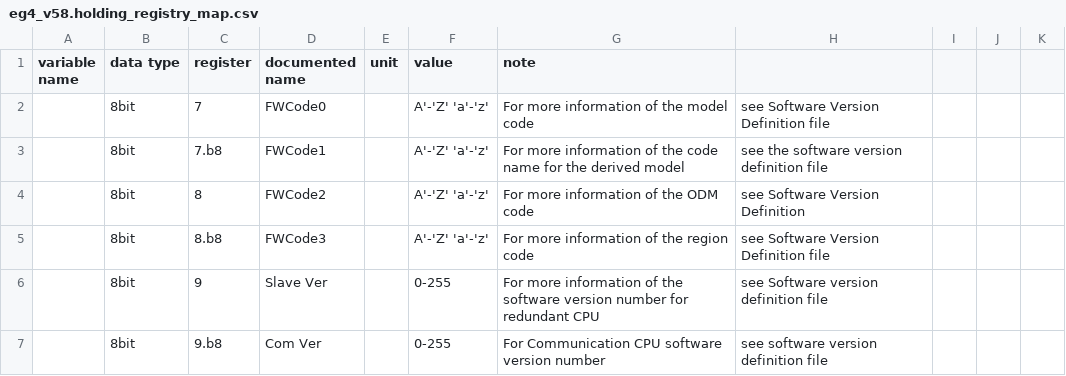
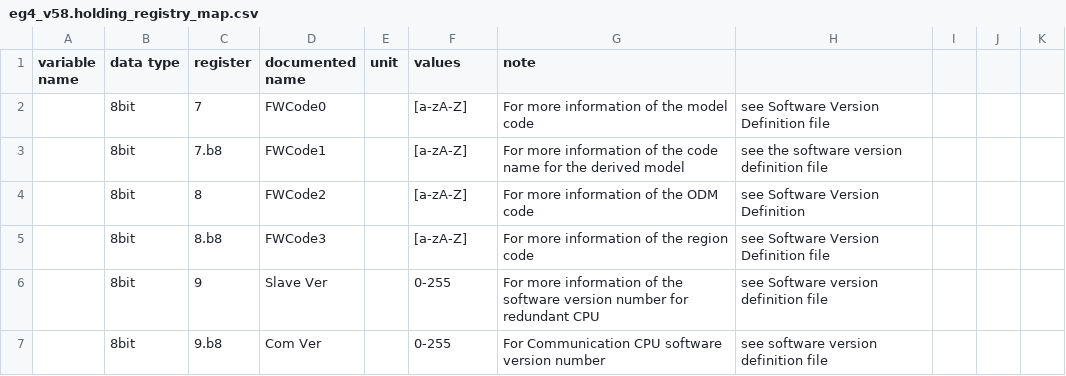
Before and after one commit to yNosGR/PythonProtocolGateway, a CSV file: protocols/eg4_v58.holding_registry_map.csv, drawn as a sheet; only a part is shown.

```diff
--- a/protocols/eg4_v58.holding_registry_map.csv
+++ b/protocols/eg4_v58.holding_registry_map.csv
@@ -1,6 +1,6 @@
-variable name;data type;register;documented name;unit;value;note;;;;
-;8bit;7;FWCode0;;A'-'Z' 'a'-'z';For more information of the model code; see Software Version Definition file;;;
-;8bit;7.b8;FWCode1;;A'-'Z' 'a'-'z';For more information of the code name for the derived model; see the software version definition file;;;
-;8bit;8;FWCode2;;A'-'Z' 'a'-'z';For more information of the ODM code;see Software Version Definition;;;
-;8bit;8.b8;FWCode3;;A'-'Z' 'a'-'z';For more information of the region code; see Software Version Definition file;;;
+variable name;data type;register;documented name;unit;values;note;;;;
+;8bit;7;FWCode0;;[a-zA-Z];For more information of the model code; see Software Version Definition file;;;
+;8bit;7.b8;FWCode1;;[a-zA-Z];For more information of the code name for the derived model; see the software version definition file;;;
+;8bit;8;FWCode2;;[a-zA-Z];For more information of the ODM code;see Software Version Definition;;;
+;8bit;8.b8;FWCode3;;[a-zA-Z];For more information of the region code; see Software Version Definition file;;;
 ;8bit;9;Slave Ver;;0-255;For more information of the software version number for redundant CPU; see Software version definition file;;;
```
Also changed, not shown: protocols/eg4_v58.input_registry_map.csv, protocols/growatt_2020_v1.24.input_registry_map.csv, 6 other files.
